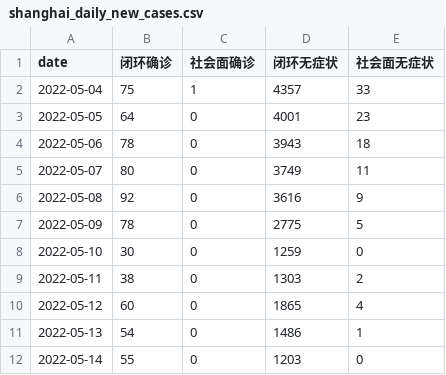
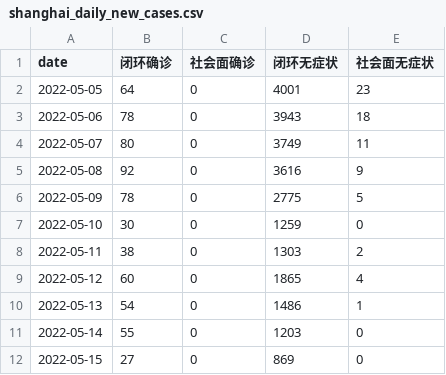
Before and after one commit to sjhstone/sjhstone.github.io, a CSV file: dailyCovid/shanghai_daily_new_cases.csv, drawn as a sheet; removed rows and columns are numbered as before the commit, all else as after; the diff names each change by its address in the sheet, - before the commit and + after, or states it on an @@ line.

```diff
--- a/dailyCovid/shanghai_daily_new_cases.csv
+++ b/dailyCovid/shanghai_daily_new_cases.csv
-row 2: 2022-05-04 | 75 | 1 | 4357 | 33
+row 12: 2022-05-15 | 27 | 0 | 869 | 0
```
Also changed, not shown: dailyCovid/asymptomatic_percent.csv, dailyCovid/districtwise_outside_quarantine.csv, 5 other files.
